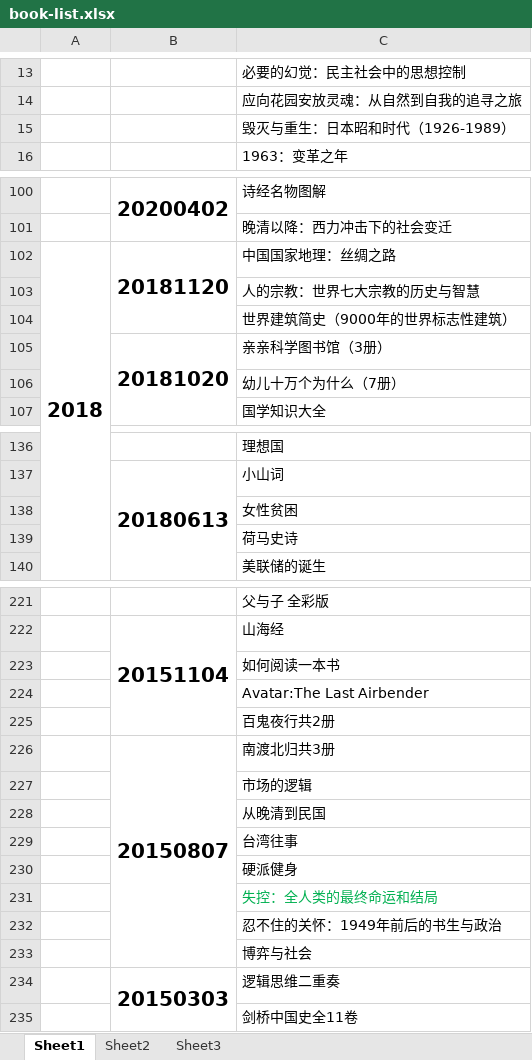
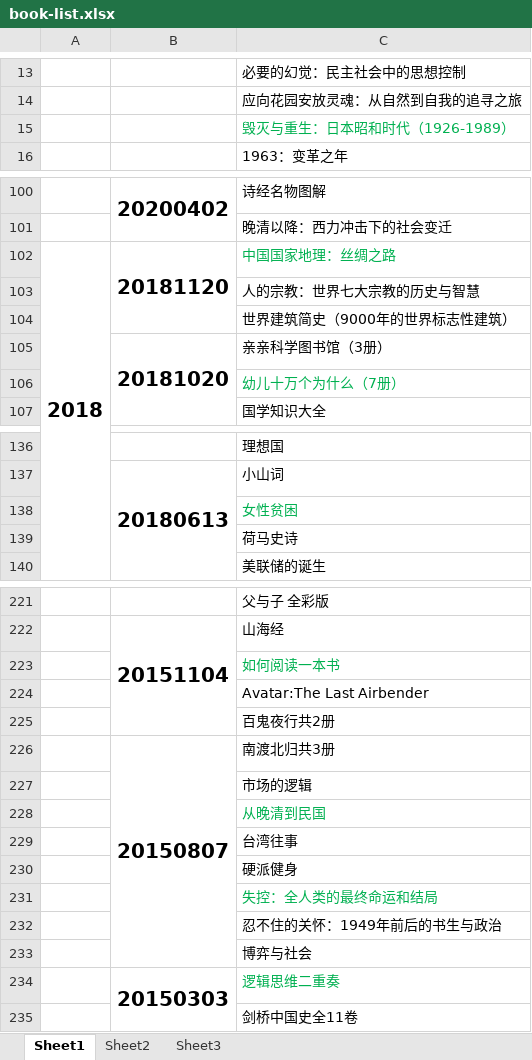
Before and after one commit to zzsong/stores, an Excel workbook: book-list.xlsx, sheet Sheet1, drawn as a sheet; only a part is shown, gaps mark what is left out; values as stored, in another font and other column widths than the file's, no borders; the diff covers the shown part only; the diff names each change by its address in the sheet, - before the commit and + after, or states it on an @@ line.

Commit message:
update read status

```diff
--- a/book-list.xlsx (sheet Sheet1)
+++ b/book-list.xlsx (sheet Sheet1)
-C15 text colour: black
+C15 text colour: #00B050
-C102 text colour: black
+C102 text colour: #00B050
-C106 text colour: black
+C106 text colour: #00B050
-C138 text colour: black
+C138 text colour: #00B050
-C223 text colour: black
+C223 text colour: #00B050
-C228 text colour: black
+C228 text colour: #00B050
-C234 text colour: black
+C234 text colour: #00B050
```
Also changed, not shown: cell formats elsewhere in this sheet.
